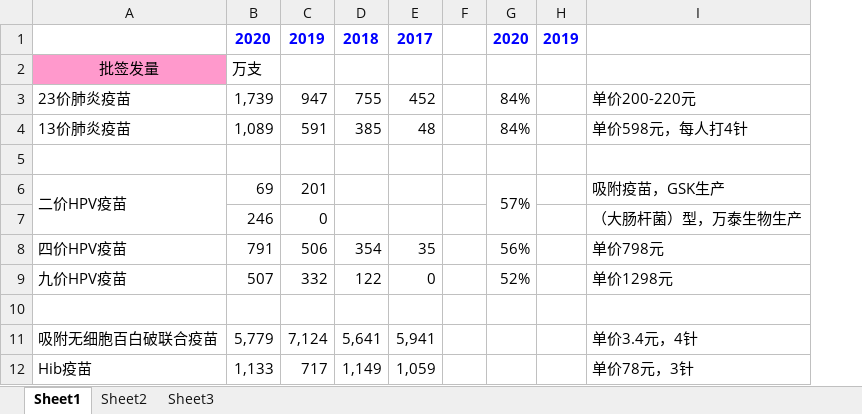
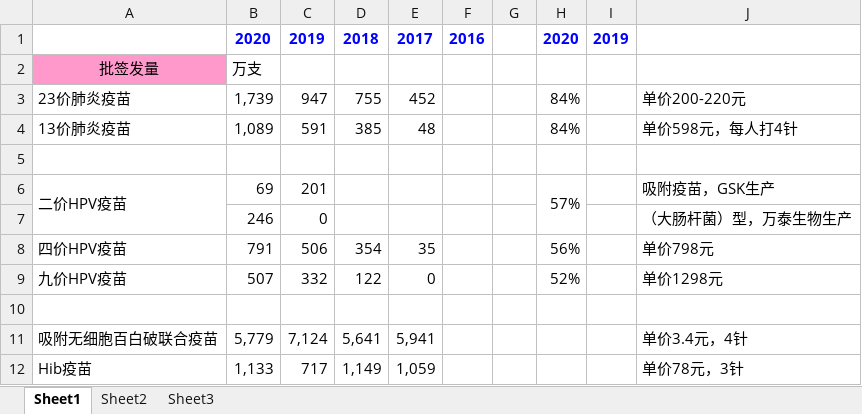
Before and after one commit to scutxiaqi/nianbao, an Excel workbook: 医药/疫苗/data.xlsx, sheet Sheet1, drawn as a sheet; only a part is shown; values as stored, in another font and other column widths than the file's, no borders; the diff names each change by its address in the sheet, - before the commit and + after, or states it on an @@ line.

```diff
--- a/医药/疫苗/data.xlsx (sheet Sheet1)
+++ b/医药/疫苗/data.xlsx (sheet Sheet1)
+column F, row 1: 2016
```
Also changed, not shown: sheet Sheet2, 11 other files.
